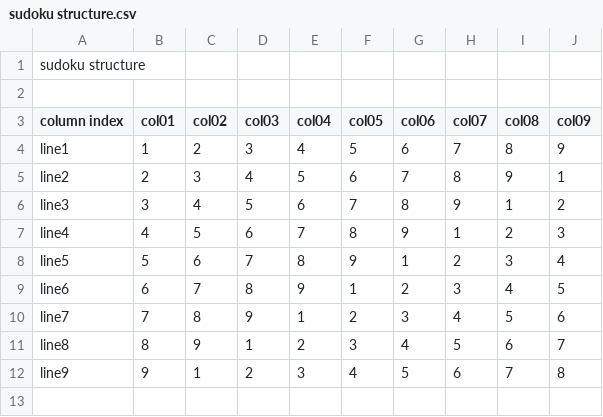
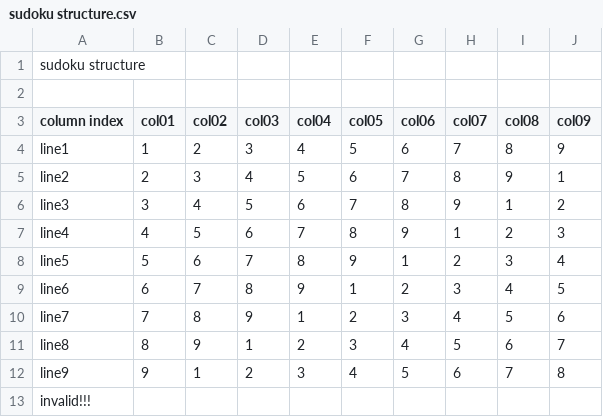
Before and after one commit to wesAlves/04---Python-sudoku-solver, a CSV file: sudoku structure.csv, drawn as a sheet.

```diff
--- a/sudoku structure.csv
+++ b/sudoku structure.csv
@@ -12 +12,2 @@ line8, 8,9,1,2,3,4,5,6,7
 line9, 9,1,2,3,4,5,6,7,8
+invalid!!!
```
Also changed, not shown: 3 other files.
